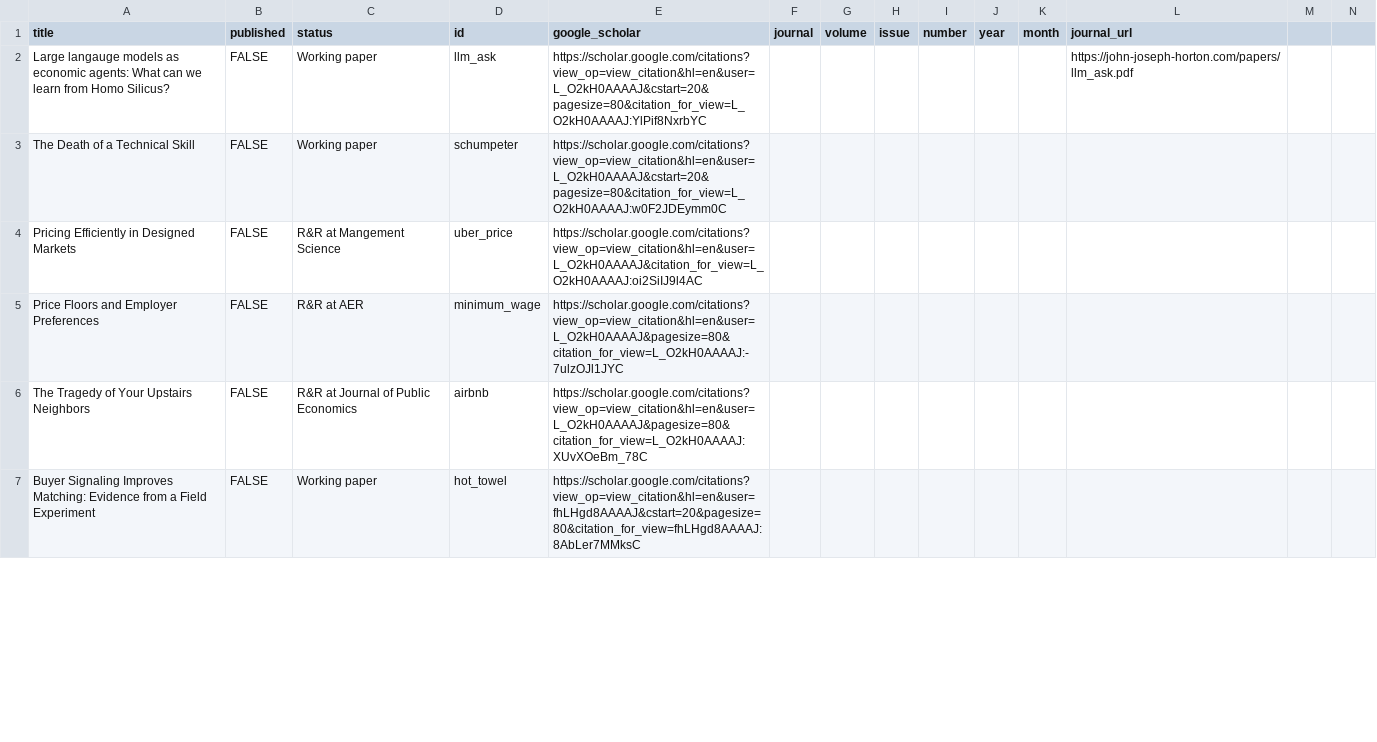
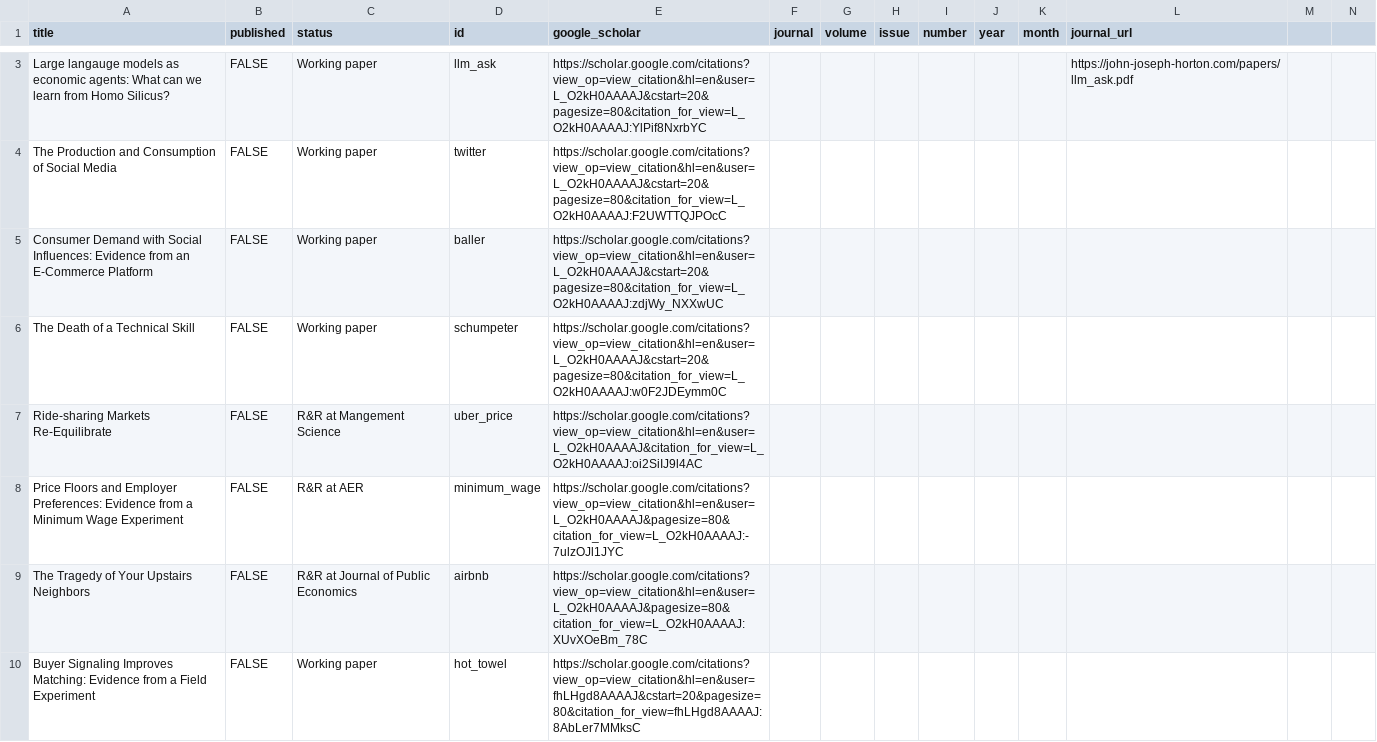
Before and after one commit to johnjosephhorton/johnjosephhorton.github.io, a CSV file: papers.csv, drawn as a sheet; only a part is shown, gaps mark what is left out; addresses are those after the commit; rows hold the shown columns only; the diff covers the shown part only; the diff names each change by its address in the sheet, - before the commit and + after, or states it on an @@ line.

```diff
--- a/papers.csv
+++ b/papers.csv
+row 4: The Production and Consumption of Social Media | FALSE | Working paper | twitter | https://scholar.google.com/citations?view_op=view_citation&hl=en&user=L_O2kH0AAAAJ&cstart=20&pagesize=80&citation_for_view=L_O2kH0AAAAJ:F2UWTTQJPOcC
+row 5: Consumer Demand with Social Influences: Evidence from an E-Commerce Platform | FALSE | Working paper | baller | https://scholar.google.com/citations?view_op=view_citation&hl=en&user=L_O2kH0AAAAJ&cstart=20&pagesize=80&citation_for_view=L_O2kH0AAAAJ:zdjWy_NXXwUC
-A7 (title): Pricing Efficiently in Designed Markets
+A7 (title): Ride-sharing Markets Re-Equilibrate
-A8 (title): …and Employer Preferences
+A8 (title): …and Employer Preferences: Evidence from a Minimum Wage Experiment
```
Also changed, not shown: 1 added row, 2 removed rows and 17 edited cells elsewhere in this file, coauthors.csv, logs.csv, 11 other files.
